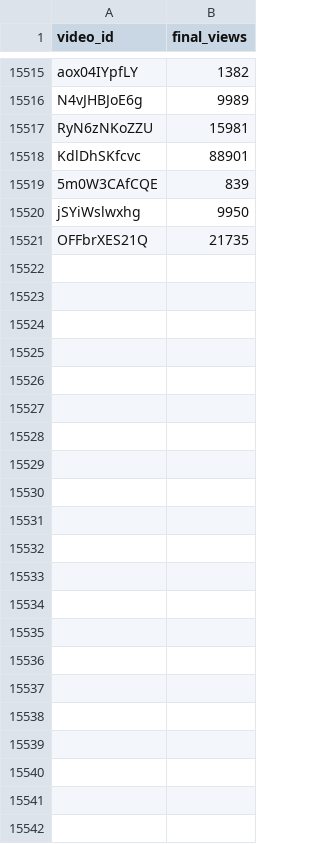
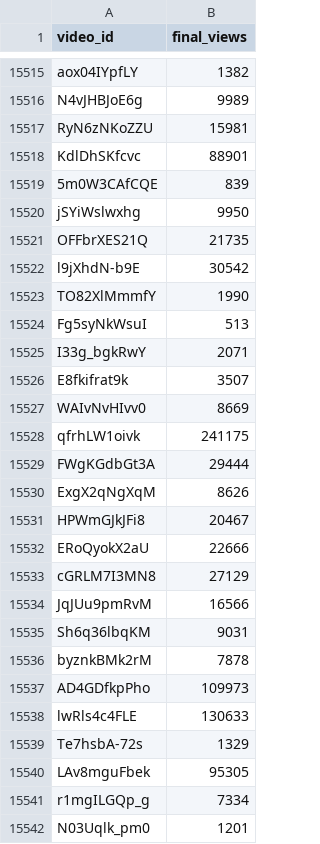
Before and after one commit to jaskiratkalra26/Youtube-Data-Extraction-Pipeline, a CSV file: final_data.csv, drawn as a sheet; only a part is shown, gaps mark what is left out; the diff names each change by its address in the sheet, - before the commit and + after, or states it on an @@ line.

```diff
--- a/final_data.csv
+++ b/final_data.csv
+row 15522: l9jXhdN-b9E | 30542
+row 15523: TO82XlMmmfY | 1990
+row 15524: Fg5syNkWsuI | 513
+row 15525: I33g_bgkRwY | 2071
+row 15526: E8fkifrat9k | 3507
+row 15527: WAIvNvHIvv0 | 8669
+row 15528: qfrhLW1oivk | 241175
+row 15529: FWgKGdbGt3A | 29444
+row 15530: ExgX2qNgXqM | 8626
+row 15531: HPWmGJkJFi8 | 20467
+row 15532: ERoQyokX2aU | 22666
+row 15533: cGRLM7I3MN8 | 27129
+row 15534: JqJUu9pmRvM | 16566
+row 15535: Sh6q36lbqKM | 9031
+row 15536: byznkBMk2rM | 7878
+row 15537: AD4GDfkpPho | 109973
+row 15538: lwRls4c4FLE | 130633
+row 15539: Te7hsbA-72s | 1329
+row 15540: LAv8mguFbek | 95305
+row 15541: r1mgILGQp_g | 7334
+row 15542: N03Uqlk_pm0 | 1201
```
Also changed, not shown: dataset.csv, hour1_data.csv, 1 other file.
